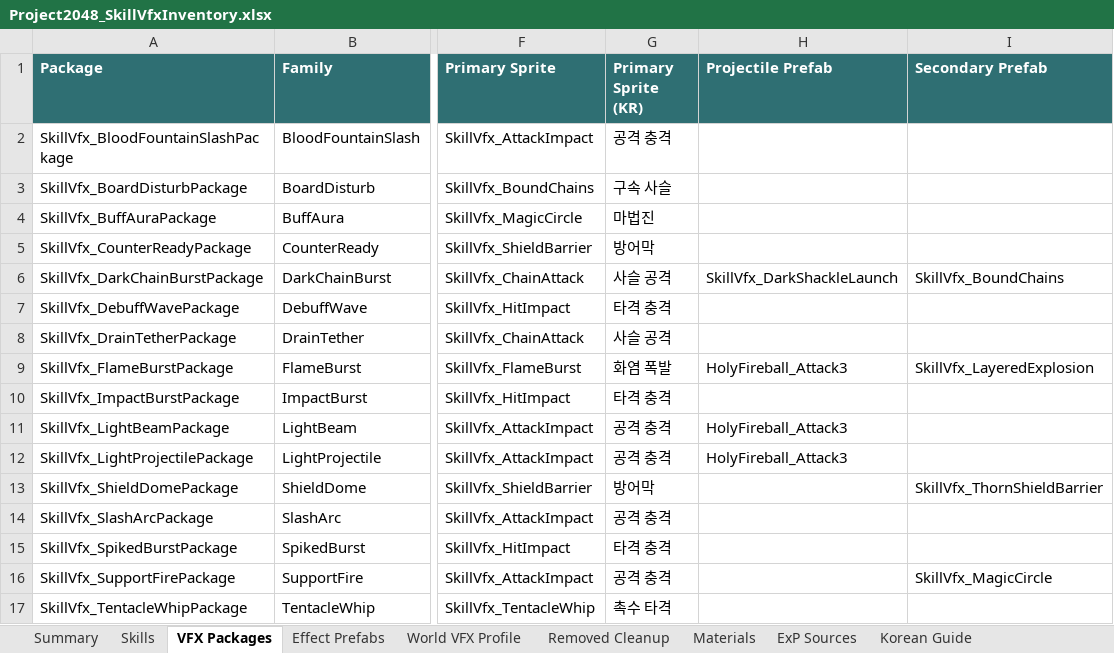
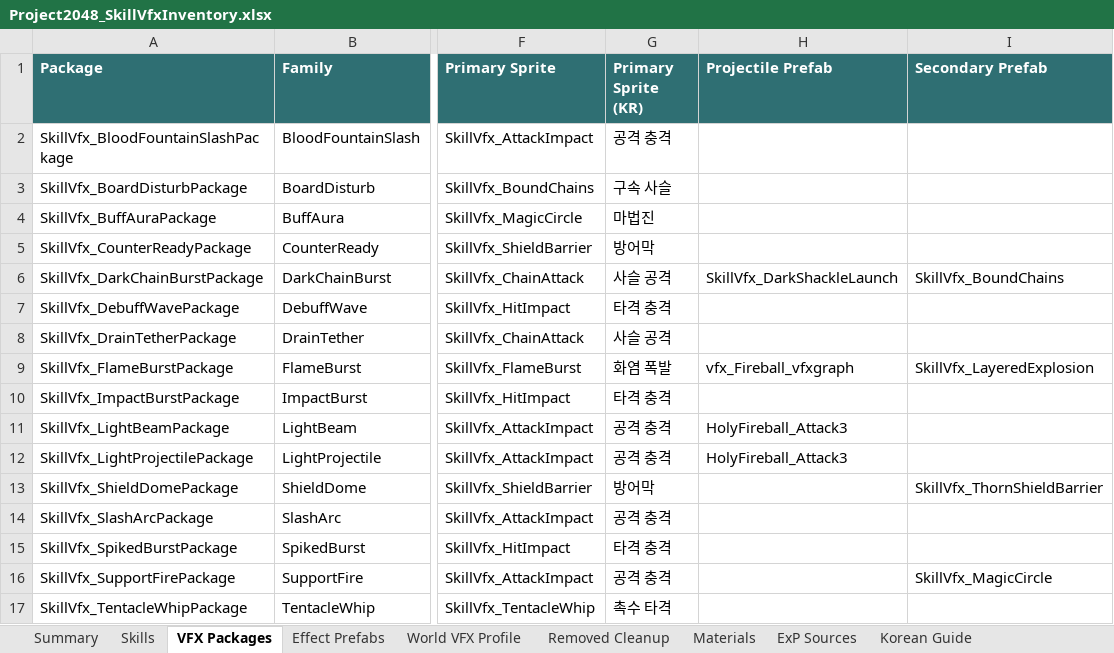
Before and after one commit to ExP-RookieChallenge-26-1/Team6-Project, an Excel workbook: Project 2048/Reports/Project2048_SkillVfxInventory.xlsx, sheet VFX Packages, drawn as a sheet; only a part is shown, gaps mark what is left out; values as stored, in another font and other column widths than the file's, no borders; the diff names each change by its address in the sheet, - before the commit and + after, or states it on an @@ line.

Commit message:
fix: use vfx graph fireball for flame skills

```diff
--- a/Project 2048/Reports/Project2048_SkillVfxInventory.xlsx (sheet VFX Packages)
+++ b/Project 2048/Reports/Project2048_SkillVfxInventory.xlsx (sheet VFX Packages)
-H9 (Projectile Prefab): HolyFireball_Attack3
+H9 (Projectile Prefab): vfx_Fireball_vfxgraph
```
Also changed, not shown: sheet Skills, sheet Effect Prefabs, sheet Summary, Project 2048/Docs/Project2048_Balancing_Template.xlsx, 21 other files.
